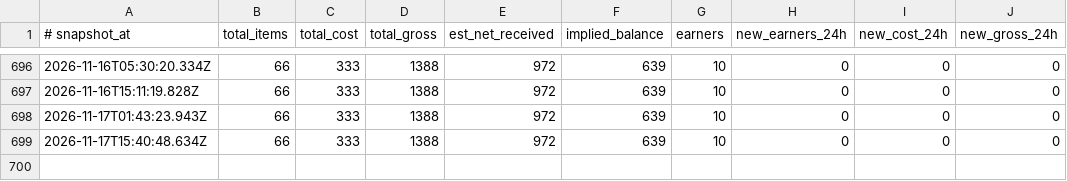
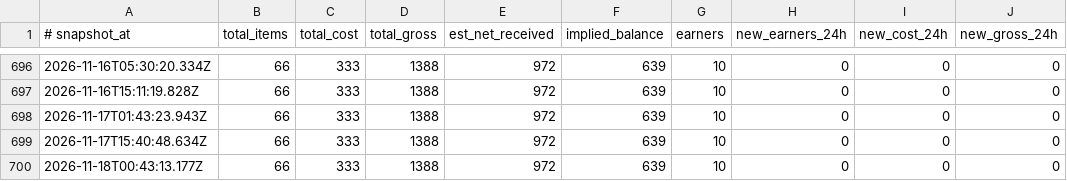
Before and after one commit to Badarado1998/sn-monetization-runtime, a TSV file: data/ledger/balance_history.tsv, drawn as a sheet; only a part is shown, gaps mark what is left out; the diff names each change by its address in the sheet, - before the commit and + after, or states it on an @@ line.

```diff
--- a/data/ledger/balance_history.tsv
+++ b/data/ledger/balance_history.tsv
+row 700: 2026-11-18T00:43:13.177Z | 66 | 333 | 1388 | 972 | 639 | 10 | 0 | 0 | 0
```
Also changed, not shown: data/ledger/earnings_log.tsv, 3 other files.
